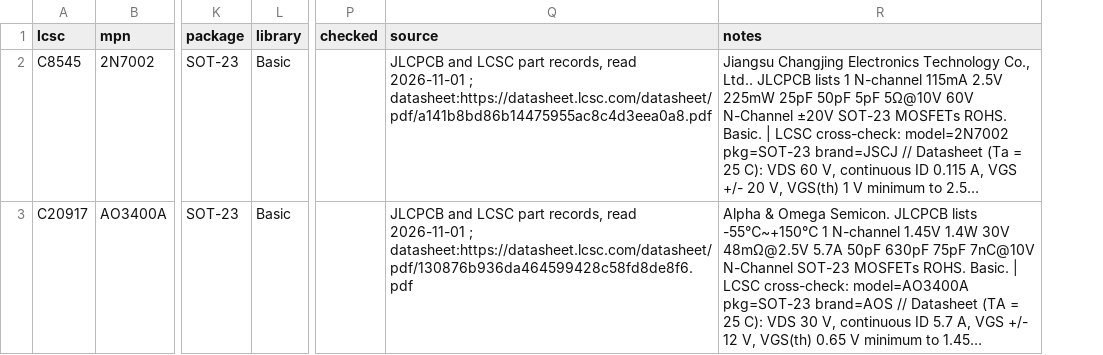
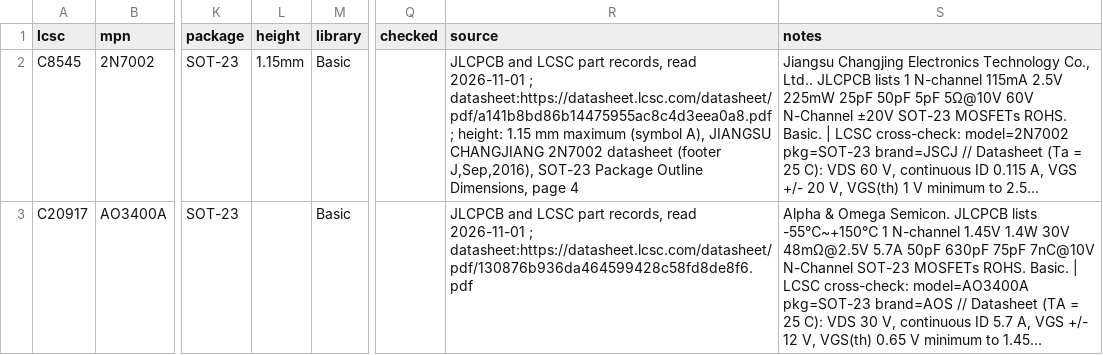
Before and after one commit to noahdgrant/netsmith, a CSV file: data/jlcpcb/catalog/n_mosfet.csv, drawn as a sheet; only a part is shown, gaps mark what is left out; long unchanged cells end in …; addresses are those after the commit; the diff names each change by its address in the sheet, - before the commit and + after, or states it on an @@ line.

```diff
--- a/data/jlcpcb/catalog/n_mosfet.csv
+++ b/data/jlcpcb/catalog/n_mosfet.csv
+column L (height), row 2: 1.15mm
-R2 (source): …; datasheet:https://datasheet.lcsc.com/datasheet/pdf/a141b8bd86b14475955ac8c4d3eea0a8.pdf
+R2 (source): …; datasheet:https://datasheet.lcsc.com/datasheet/pdf/a141b8bd86b14475955ac8c4d3eea0a8.pdf ; height: 1.15 mm maximum (symbol A), JIANGSU CHANGJIANG 2N7002 datasheet (footer J,Sep,2016), SOT-23 Package Outline Dimensions, page 4
```
Also changed, not shown: data/jlcpcb/catalog/crystal.csv, data/jlcpcb/catalog/ferrite_bead.csv, 46 other files.
